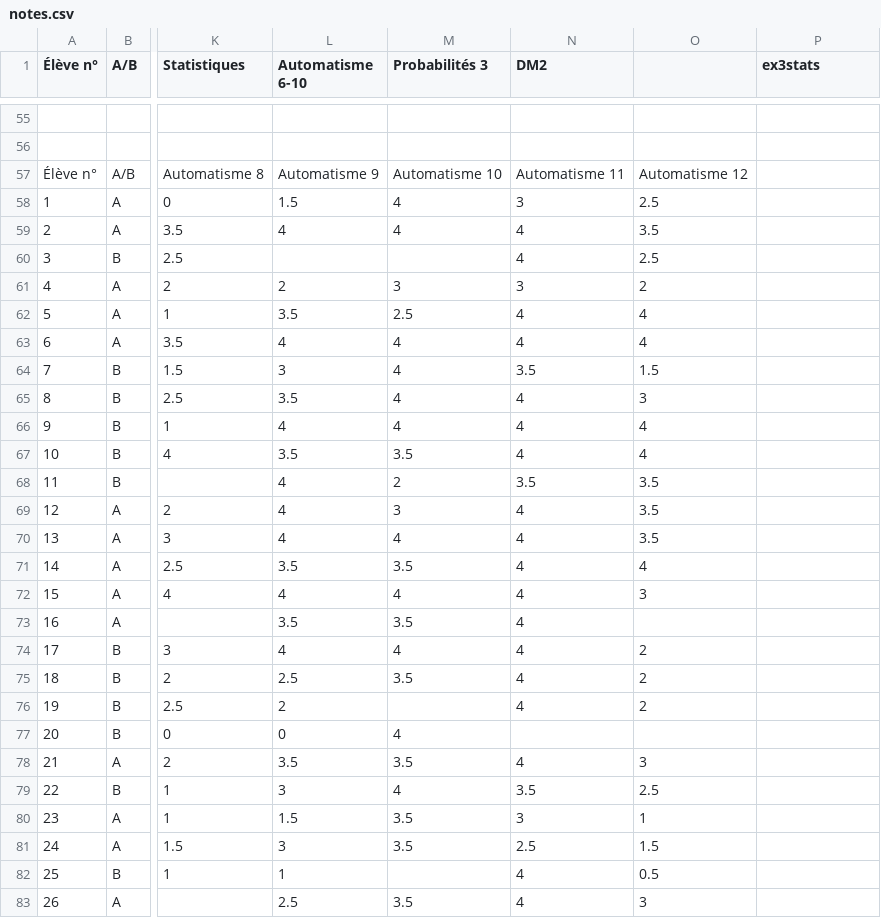
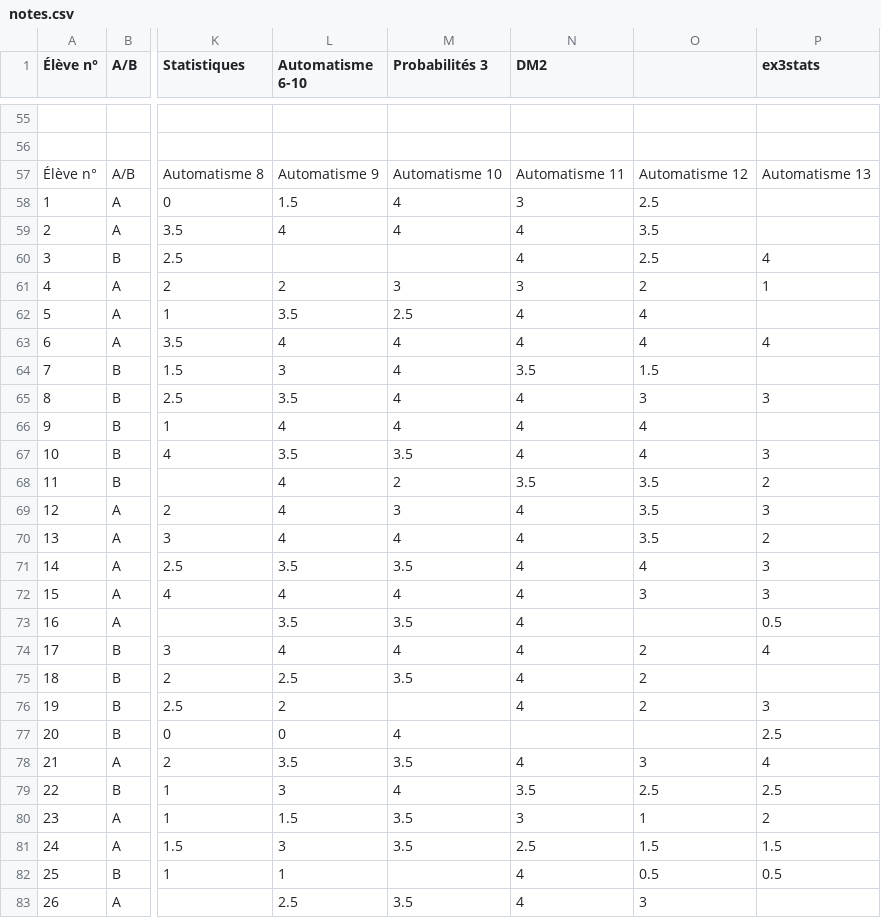
Before and after one commit to Mattuuuuh/Maths-2nde, a CSV file: stats/notes.csv, drawn as a sheet; only a part is shown, gaps mark what is left out; the diff covers the shown part only; the diff names each change by its address in the sheet, - before the commit and + after, or states it on an @@ line.

Commit message:
Aut13.

```diff
--- a/stats/notes.csv
+++ b/stats/notes.csv
-P57 (ex3stats): (empty)
+P57 (ex3stats): Automatisme 13
-P60 (ex3stats): (empty)
+P60 (ex3stats): 4
-P61 (ex3stats): (empty)
+P61 (ex3stats): 1
-P63 (ex3stats): (empty)
+P63 (ex3stats): 4
-P65 (ex3stats): (empty)
+P65 (ex3stats): 3
-P67 (ex3stats): (empty)
+P67 (ex3stats): 3
-P68 (ex3stats): (empty)
+P68 (ex3stats): 2
-P69 (ex3stats): (empty)
+P69 (ex3stats): 3
-P70 (ex3stats): (empty)
+P70 (ex3stats): 2
-P71:P72 (ex3stats): (empty)
+P71:P72 (ex3stats): 3
-P73 (ex3stats): (empty)
+P73 (ex3stats): 0.5
-P74 (ex3stats): (empty)
+P74 (ex3stats): 4
-P76 (ex3stats): (empty)
+P76 (ex3stats): 3
-P77 (ex3stats): (empty)
+P77 (ex3stats): 2.5
-P78 (ex3stats): (empty)
+P78 (ex3stats): 4
-P79 (ex3stats): (empty)
+P79 (ex3stats): 2.5
-P80 (ex3stats): (empty)
+P80 (ex3stats): 2
-P81 (ex3stats): (empty)
+P81 (ex3stats): 1.5
-P82 (ex3stats): (empty)
+P82 (ex3stats): 0.5
```
Also changed, not shown: 8 edited cells elsewhere in this file.
